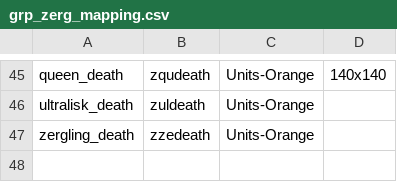
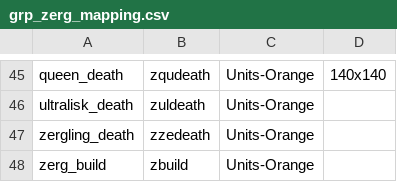
Before and after one commit to heyqule/factorio_starcraft1, a CSV file: grp_zerg_mapping.csv, drawn as a sheet; only a part is shown, gaps mark what is left out.

```diff
--- a/grp_zerg_mapping.csv
+++ b/grp_zerg_mapping.csv
@@ -47 +47,2 @@ ultralisk_death,zuldeath,Units-Orange
 zergling_death,zzedeath,Units-Orange
+zerg_build,zbuild,Units-Orange
```
Also changed, not shown: 3 other files.
